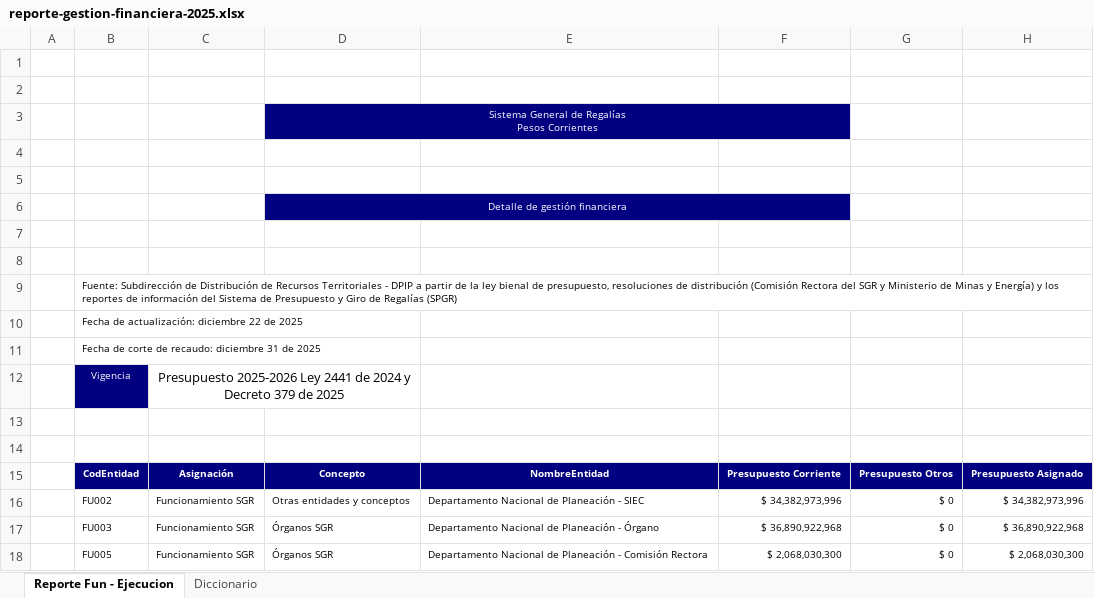
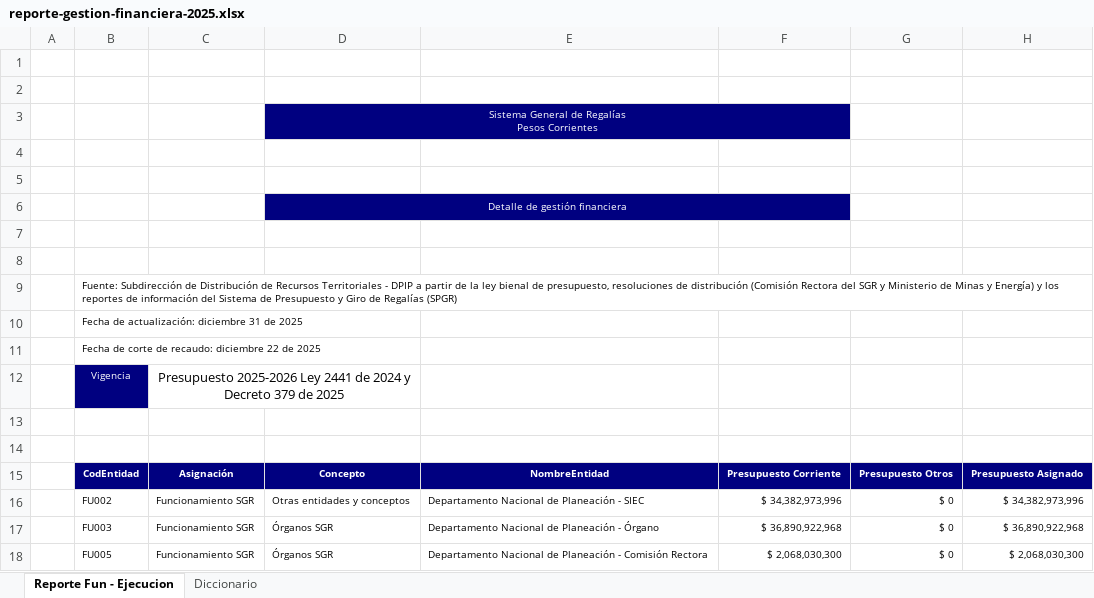
Before and after one commit to epiragauta/SICODIS, an Excel workbook: src/assets/data/reporte-gestion-financiera-2025.xlsx, sheet Reporte Fun - Ejecucion, drawn as a sheet; only a part is shown; values as stored, in another font and other column widths than the file's, no borders; charts and pictures not drawn; the diff names each change by its address in the sheet, - before the commit and + after, or states it on an @@ line.

```diff
--- a/src/assets/data/reporte-gestion-financiera-2025.xlsx (sheet Reporte Fun - Ejecucion)
+++ b/src/assets/data/reporte-gestion-financiera-2025.xlsx (sheet Reporte Fun - Ejecucion)
-B10: Fecha de actualización: diciembre 22 de 2025
+B10: Fecha de actualización: diciembre 31 de 2025
-B11: …recaudo: diciembre 31 de 2025
+B11: …recaudo: diciembre 22 de 2025
```
Also changed, not shown: src/assets/data/reporte-detalle-recaudo-2025.xlsx, 4 other files.
